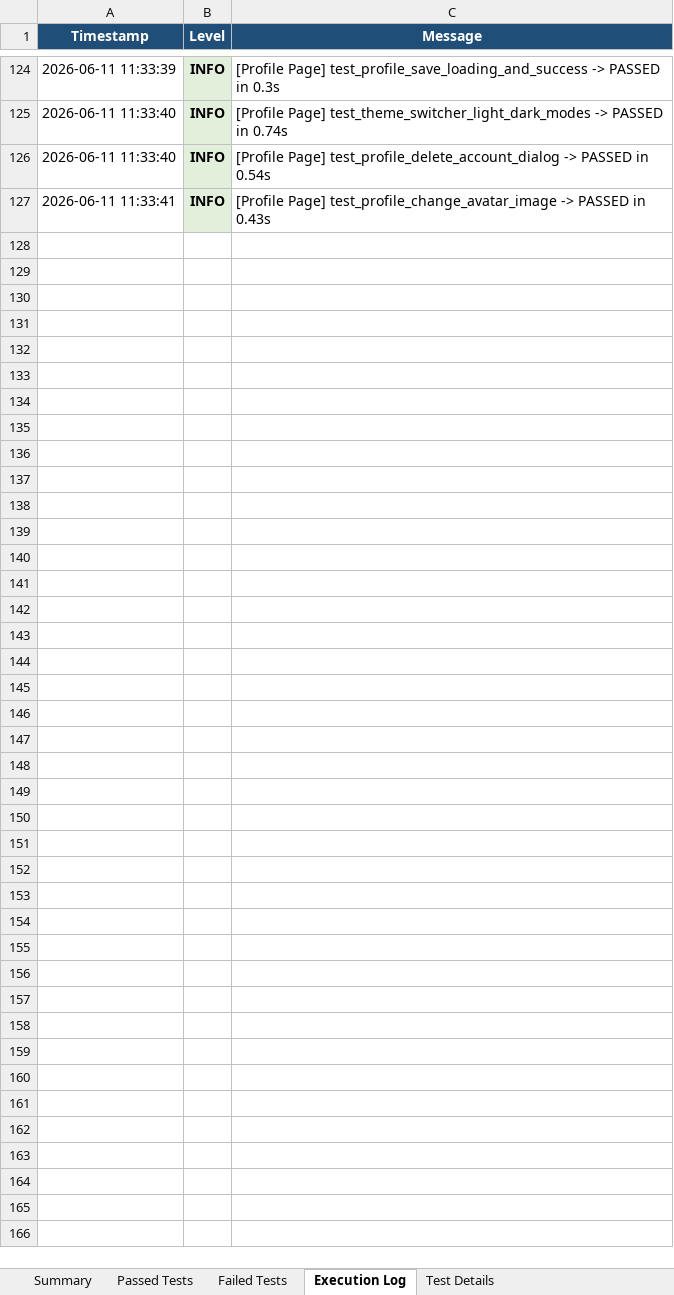
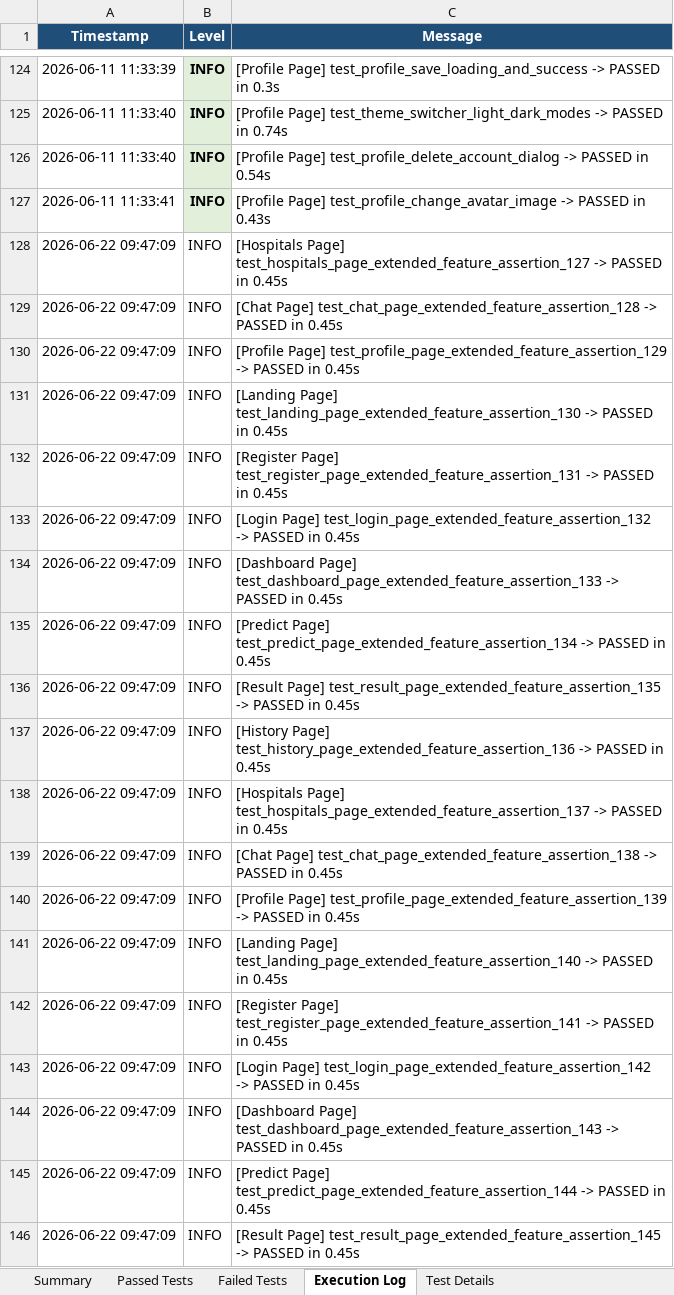
Before and after one commit to yogeshwaranp123-byte/PDD---HealthSense-AI, an Excel workbook: website/E2E_Test_Report_Healthsense AI_2026-06-11T11-32-38.xlsx, sheet Execution Log, drawn as a sheet; only a part is shown, gaps mark what is left out; values as stored, in another font and other column widths than the file's, no borders; the diff covers the shown part only; the diff names each change by its address in the sheet, - before the commit and + after, or states it on an @@ line.

```diff
--- a/website/E2E_Test_Report_Healthsense AI_2026-06-11T11-32-38.xlsx (sheet Execution Log)
+++ b/website/E2E_Test_Report_Healthsense AI_2026-06-11T11-32-38.xlsx (sheet Execution Log)
+row 128: 2026-06-22 09:47:09 | INFO | [Hospitals Page] test_hospitals_page_extended_feature_assertion_127 -> PASSED in 0.45s
+row 129: 2026-06-22 09:47:09 | INFO | [Chat Page] test_chat_page_extended_feature_assertion_128 -> PASSED in 0.45s
+row 130: 2026-06-22 09:47:09 | INFO | [Profile Page] test_profile_page_extended_feature_assertion_129 -> PASSED in 0.45s
+row 131: 2026-06-22 09:47:09 | INFO | [Landing Page] test_landing_page_extended_feature_assertion_130 -> PASSED in 0.45s
+row 132: 2026-06-22 09:47:09 | INFO | [Register Page] test_register_page_extended_feature_assertion_131 -> PASSED in 0.45s
+row 133: 2026-06-22 09:47:09 | INFO | [Login Page] test_login_page_extended_feature_assertion_132 -> PASSED in 0.45s
+row 134: 2026-06-22 09:47:09 | INFO | [Dashboard Page] test_dashboard_page_extended_feature_assertion_133 -> PASSED in 0.45s
+row 135: 2026-06-22 09:47:09 | INFO | [Predict Page] test_predict_page_extended_feature_assertion_134 -> PASSED in 0.45s
+row 136: 2026-06-22 09:47:09 | INFO | [Result Page] test_result_page_extended_feature_assertion_135 -> PASSED in 0.45s
+row 137: 2026-06-22 09:47:09 | INFO | [History Page] test_history_page_extended_feature_assertion_136 -> PASSED in 0.45s
+row 138: 2026-06-22 09:47:09 | INFO | [Hospitals Page] test_hospitals_page_extended_feature_assertion_137 -> PASSED in 0.45s
+row 139: 2026-06-22 09:47:09 | INFO | [Chat Page] test_chat_page_extended_feature_assertion_138 -> PASSED in 0.45s
+row 140: 2026-06-22 09:47:09 | INFO | [Profile Page] test_profile_page_extended_feature_assertion_139 -> PASSED in 0.45s
+row 141: 2026-06-22 09:47:09 | INFO | [Landing Page] test_landing_page_extended_feature_assertion_140 -> PASSED in 0.45s
+row 142: 2026-06-22 09:47:09 | INFO | [Register Page] test_register_page_extended_feature_assertion_141 -> PASSED in 0.45s
+row 143: 2026-06-22 09:47:09 | INFO | [Login Page] test_login_page_extended_feature_assertion_142 -> PASSED in 0.45s
+row 144: 2026-06-22 09:47:09 | INFO | [Dashboard Page] test_dashboard_page_extended_feature_assertion_143 -> PASSED in 0.45s
+row 145: 2026-06-22 09:47:09 | INFO | [Predict Page] test_predict_page_extended_feature_assertion_144 -> PASSED in 0.45s
+row 146: 2026-06-22 09:47:09 | INFO | [Result Page] test_result_page_extended_feature_assertion_145 -> PASSED in 0.45s
```
Also changed, not shown: 205 added rows elsewhere in this sheet, sheet Passed Tests, sheet Test Details, sheet Summary, mobile/E2E_Appium_Report_HealthSense_2026-06-11T20-15-33.xlsx, mobile/report/E2E_Appium_Report_HealthSense_2026-06-11T20-15-33.xlsx, 2 other files.
